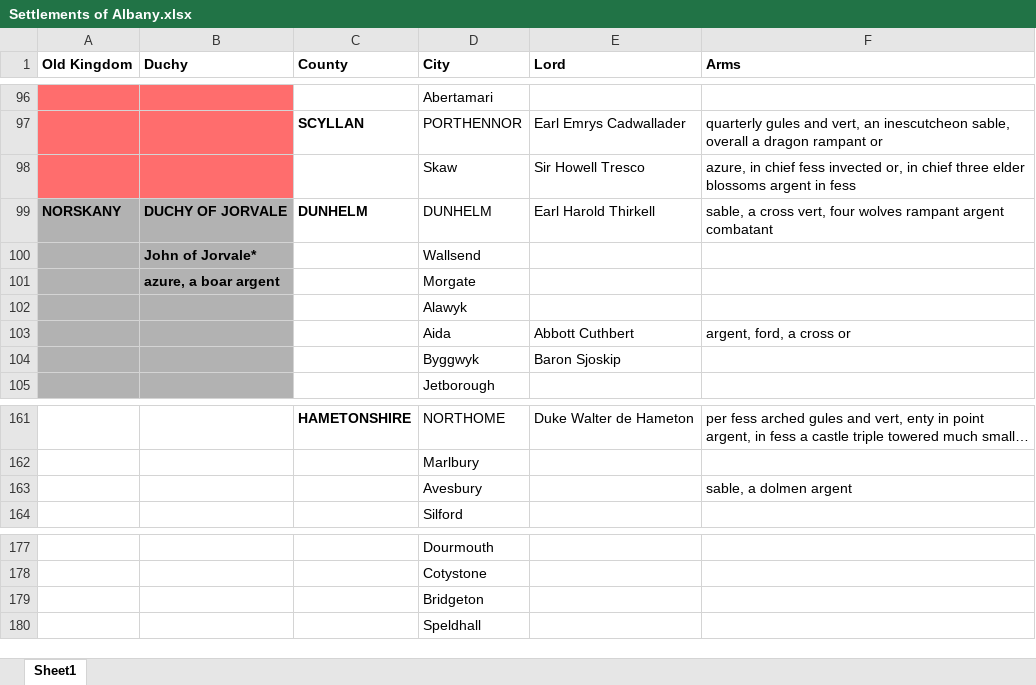
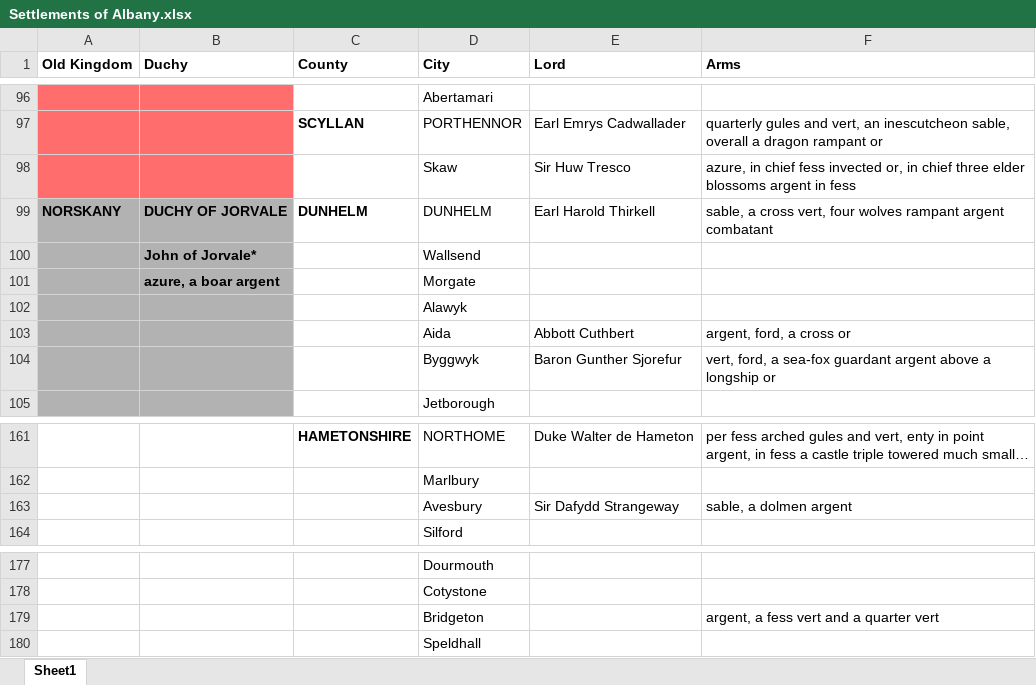
Before and after one commit to VvizardDev/OVariumFortune, an Excel workbook: Settlements of Albany.xlsx, sheet Sheet1, drawn as a sheet; only a part is shown, gaps mark what is left out; long unchanged cells end in …; values as stored, in another font and other column widths than the file's, no borders; removed rows and columns are numbered as before the commit, all else as after; the diff names each change by its address in the sheet, - before the commit and + after, or states it on an @@ line.

Commit message:
Add files via upload

```diff
--- a/Settlements of Albany.xlsx (sheet Sheet1)
+++ b/Settlements of Albany.xlsx (sheet Sheet1)
-E98 (Lord): Sir Howell Tresco
+E98 (Lord): Sir Huw Tresco
-row 104:  |  |  | Byggwyk | Baron Sjoskip
+row 104:  |  |  | Byggwyk | Baron Gunther Sjorefur | vert, ford, a sea-fox guardant argent above a longship or
-E163 (Lord): (empty)
+E163 (Lord): Sir Dafydd Strangeway
-F179 (Arms): (empty)
+F179 (Arms): argent, a fess vert and a quarter vert
```
